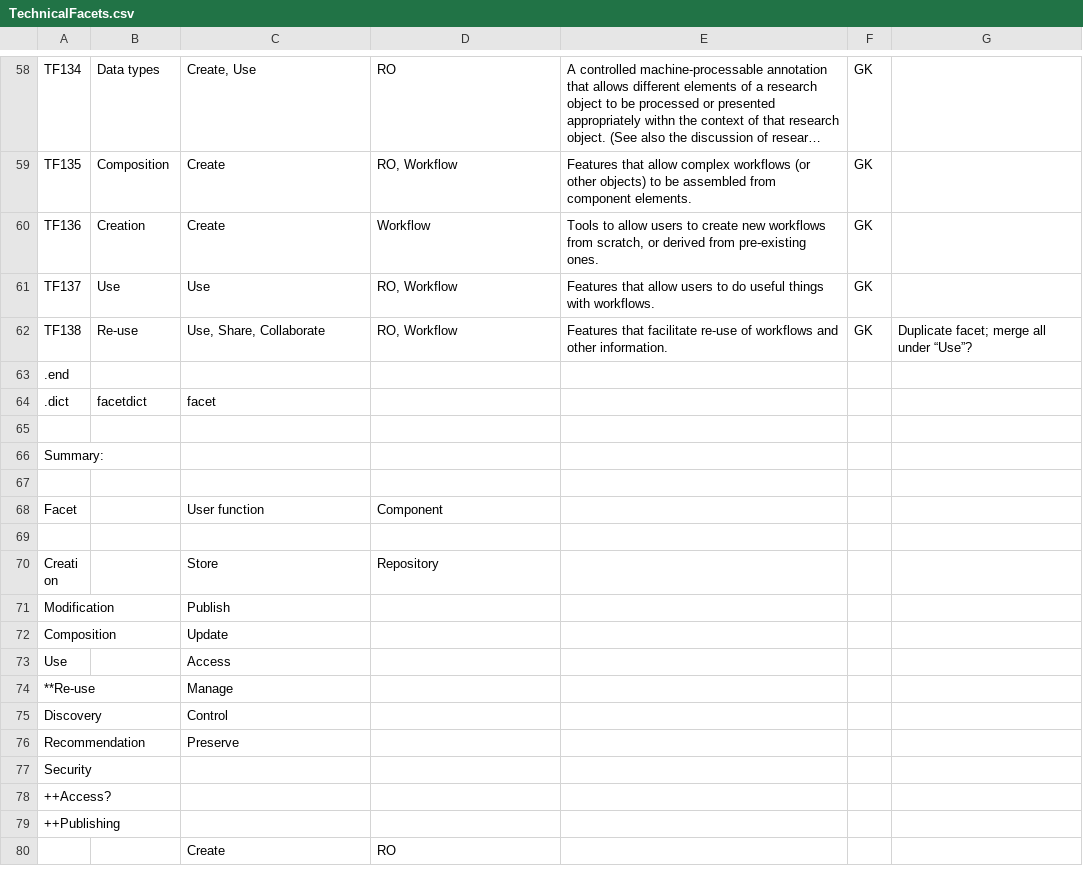
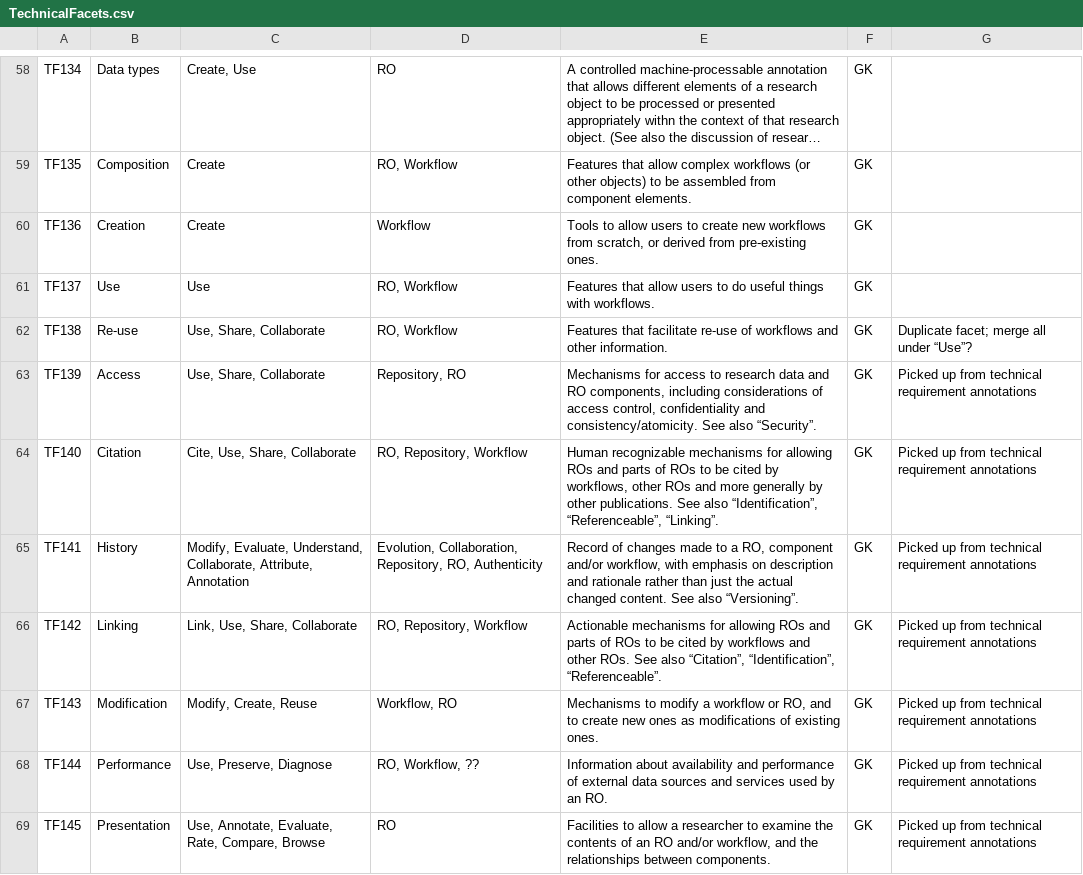
Before and after one commit to wf4ever/Requirements, a CSV file: docs/TechnicalFacets.csv, drawn as a sheet; only a part is shown, gaps mark what is left out; the shorter side is filled out with more unchanged rows; long unchanged cells end in …; the diff covers the shown part only; the diff names each change by its address in the sheet, - before the commit and + after, or states it on an @@ line.

Commit message:
Flesh out technical facet descriptions; create new report for facets with corresponding tech req descriptions

```diff
--- a/docs/TechnicalFacets.csv
+++ b/docs/TechnicalFacets.csv
+row 63: TF139 | Access | Use, Share, Collaborate | Repository, RO | Mechanisms for access to research data and RO components, including considerations of access control, confidentiality and consistency/atomicity. See also “Security”. | GK | Picked up from technical requirement annotations
+row 64: TF140 | Citation | Cite, Use, Share, Collaborate | RO, Repository, Workflow | Human recognizable mechanisms for allowing ROs and parts of ROs to be cited by workflows, other ROs and more generally by other publications. See also “Identification”, “Referenceable”, “Linking”. | GK | Picked up from technical requirement annotations
+row 65: TF141 | History | Modify, Evaluate, Understand, Collaborate, Attribute, Annotation | Evolution, Collaboration, Repository, RO, Authenticity | Record of changes made to a RO, component and/or workflow, with emphasis on description and rationale rather than just the actual changed content. See also “Versioning”. | GK | Picked up from technical requirement annotations
+row 66: TF142 | Linking | Link, Use, Share, Collaborate | RO, Repository, Workflow | Actionable mechanisms for allowing ROs and parts of ROs to be cited by workflows and other ROs. See also “Citation”, “Identification”, “Referenceable”. | GK | Picked up from technical requirement annotations
+row 67: TF143 | Modification | Modify, Create, Reuse | Workflow, RO | Mechanisms to modify a workflow or RO, and to create new ones as modifications of existing ones. | GK | Picked up from technical requirement annotations
+row 68: TF144 | Performance | Use, Preserve, Diagnose | RO, Workflow, ?? | Information about availability and performance of external data sources and services used by an RO. | GK | Picked up from technical requirement annotations
+row 69: TF145 | Presentation | Use, Annotate, Evaluate, Rate, Compare, Browse | RO | Facilities to allow a researcher to examine the contents of an RO and/or workflow, and the relationships between components. | GK | Picked up from technical requirement annotations
```
Also changed, not shown: 6 added rows and 7 edited cells elsewhere in this file, docs/TechRequirements-all.csv, 5 other files.
